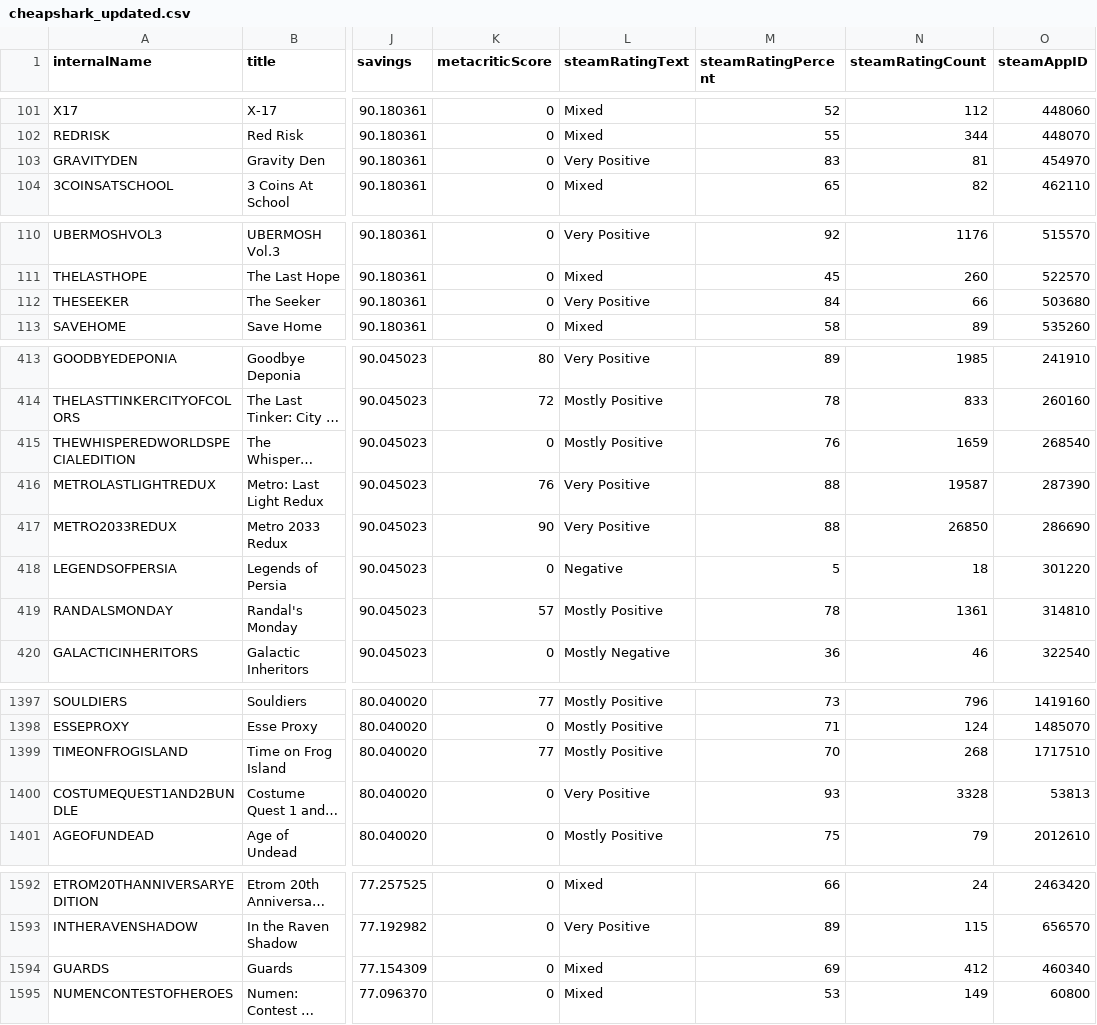
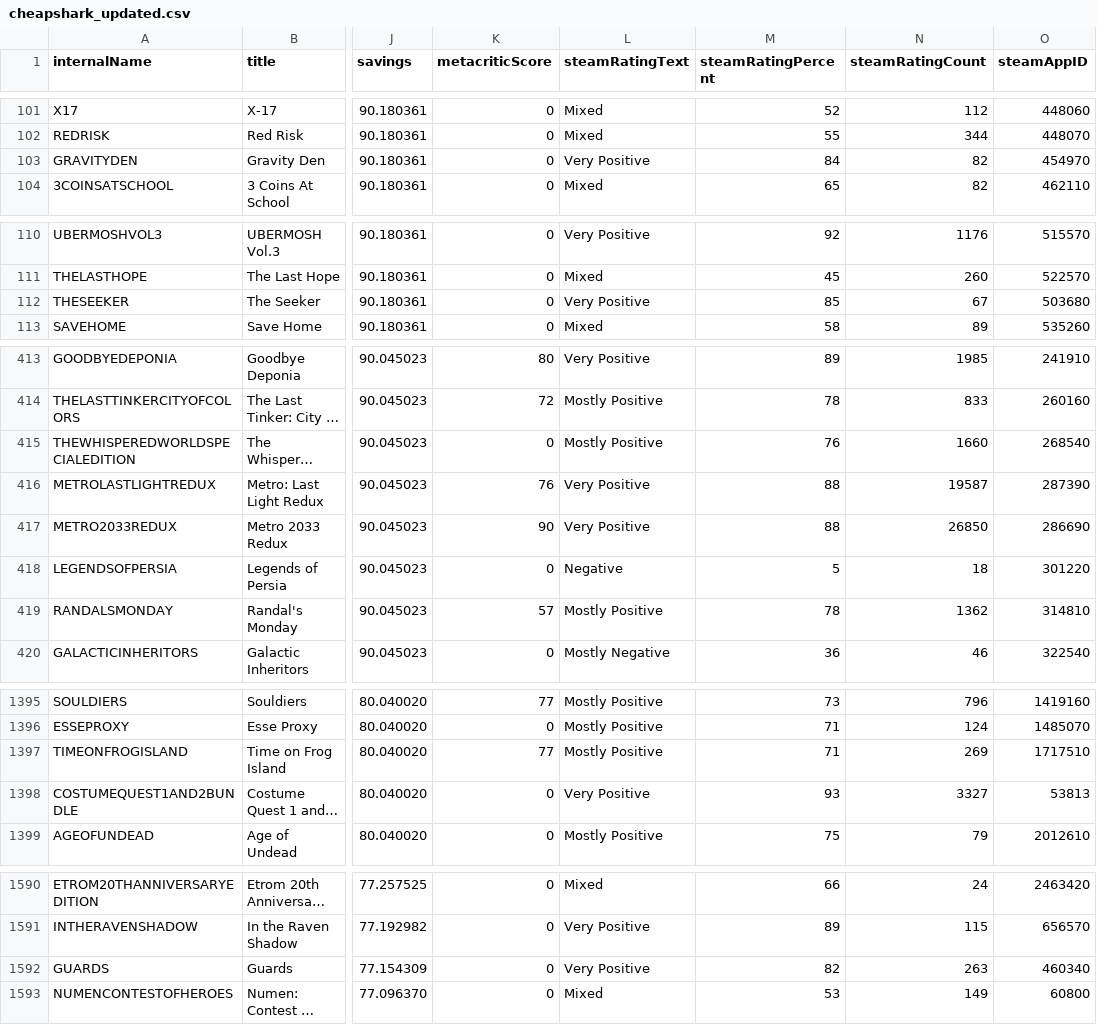
Before and after one commit to haiyib/steam-games, a CSV file: cheapshark_updated.csv, drawn as a sheet; only a part is shown, gaps mark what is left out; long unchanged cells end in …; addresses are those after the commit; the diff covers the shown part only; the diff names each change by its address in the sheet, - before the commit and + after, or states it on an @@ line.

```diff
--- a/cheapshark_updated.csv
+++ b/cheapshark_updated.csv
-M103 (steamRatingPercent): 83
+M103 (steamRatingPercent): 84
-N103 (steamRatingCount): 81
+N103 (steamRatingCount): 82
-M112 (steamRatingPercent): 84
+M112 (steamRatingPercent): 85
-N112 (steamRatingCount): 66
+N112 (steamRatingCount): 67
-N415 (steamRatingCount): 1659
+N415 (steamRatingCount): 1660
-N419 (steamRatingCount): 1361
+N419 (steamRatingCount): 1362
-M1397 (steamRatingPercent): 70
+M1397 (steamRatingPercent): 71
-N1397 (steamRatingCount): 268
+N1397 (steamRatingCount): 269
-N1398 (steamRatingCount): 3328
+N1398 (steamRatingCount): 3327
-L1592 (steamRatingText): Mixed
+L1592 (steamRatingText): Very Positive
-M1592 (steamRatingPercent): 69
+M1592 (steamRatingPercent): 82
-N1592 (steamRatingCount): 412
+N1592 (steamRatingCount): 263
```
Also changed, not shown: 3 added rows, 3 removed rows and 20 edited cells elsewhere in this file, steam_deals_top20_rangeplot.csv, 1 other file.
